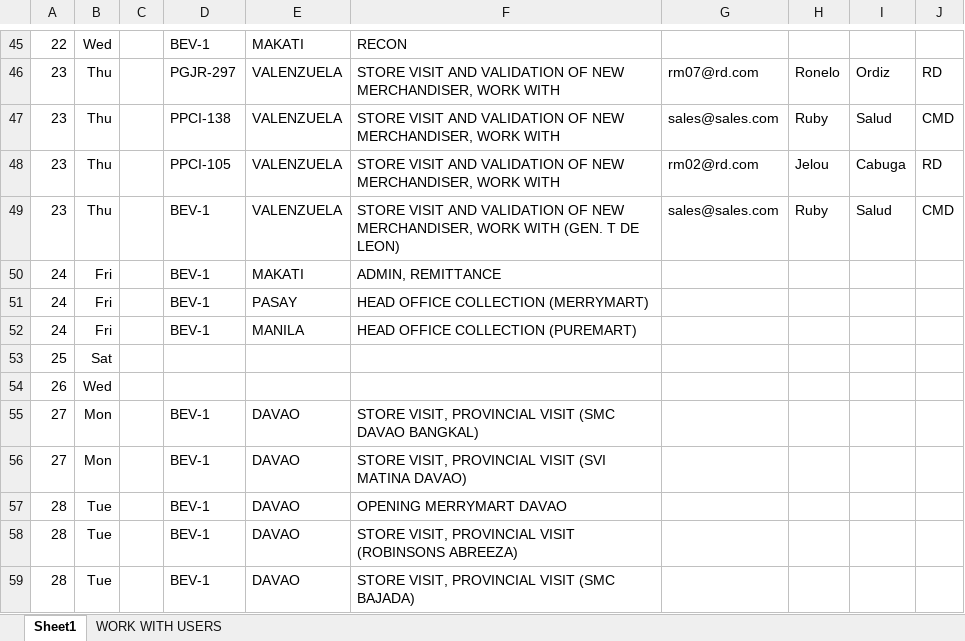
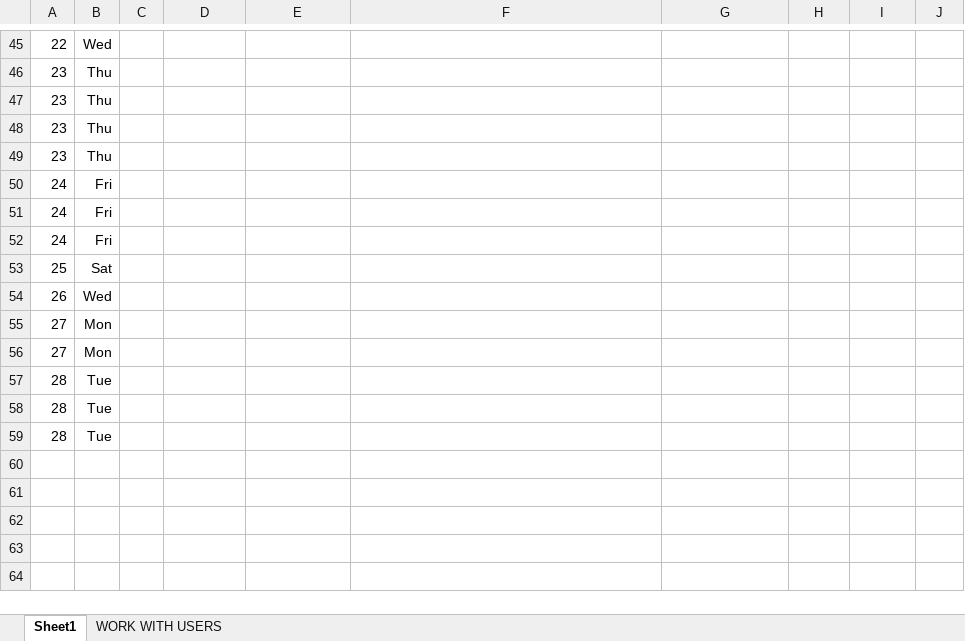
Before and after one commit to webdev-jm/sales-order, an Excel workbook: public/assets/SMS Activity Plan Upload Format.xlsx, sheet Sheet1, drawn as a sheet; only a part is shown, gaps mark what is left out; values as stored, in another font and other column widths than the file's, no borders; removed rows and columns are numbered as before the commit, all else as after; the diff covers the shown part only; the diff names each change by its address in the sheet, - before the commit and + after, or states it on an @@ line.

```diff
--- a/public/assets/SMS Activity Plan Upload Format.xlsx (sheet Sheet1)
+++ b/public/assets/SMS Activity Plan Upload Format.xlsx (sheet Sheet1)
-D45: BEV-1
+D45: (empty)
-E45: MAKATI
+E45: (empty)
-F45: RECON
+F45: (empty)
-row 46: 23 | Thu |  | PGJR-297 | VALENZUELA | STORE VISIT AND VALIDATION OF NEW MERCHANDISER, WORK WITH | rm07@rd.com | Ronelo | Ordiz | RD
-row 47: 23 | Thu |  | PPCI-138 | VALENZUELA | STORE VISIT AND VALIDATION OF NEW MERCHANDISER, WORK WITH | sales@sales.com | Ruby | Salud | CMD
-row 48: 23 | Thu |  | PPCI-105 | VALENZUELA | STORE VISIT AND VALIDATION OF NEW MERCHANDISER, WORK WITH | rm02@rd.com | Jelou | Cabuga | RD
-row 49: 23 | Thu |  | BEV-1 | VALENZUELA | STORE VISIT AND VALIDATION OF NEW MERCHANDISER, WORK WITH (GEN. T DE LEON) | sales@sales.com | Ruby | Salud | CMD
+row 46: 23 | Thu
+row 47: 23 | Thu
+row 48: 23 | Thu
+row 49: 23 | Thu
-D50:D52: BEV-1
+D50:D52: (empty)
-E50: MAKATI
+E50: (empty)
-F50: ADMIN, REMITTANCE
+F50: (empty)
-E51: PASAY
+E51: (empty)
-F51: HEAD OFFICE COLLECTION (MERRYMART)
+F51: (empty)
-E52: MANILA
+E52: (empty)
-F52: HEAD OFFICE COLLECTION (PUREMART)
+F52: (empty)
-D55:D59: BEV-1
+D55:D59: (empty)
-E55:E59: DAVAO
+E55:E59: (empty)
-F55: STORE VISIT, PROVINCIAL VISIT (SMC DAVAO BANGKAL)
+F55: (empty)
-F56: STORE VISIT, PROVINCIAL VISIT (SVI MATINA DAVAO)
+F56: (empty)
-F57: OPENING MERRYMART DAVAO
+F57: (empty)
-F58: STORE VISIT, PROVINCIAL VISIT (ROBINSONS ABREEZA)
+F58: (empty)
-F59: STORE VISIT, PROVINCIAL VISIT (SMC BAJADA)
+F59: (empty)
```
Also changed, not shown: 1 added row, 1 removed row and 93 edited cells elsewhere in this sheet, formulas that keep their value, 11 other files.
